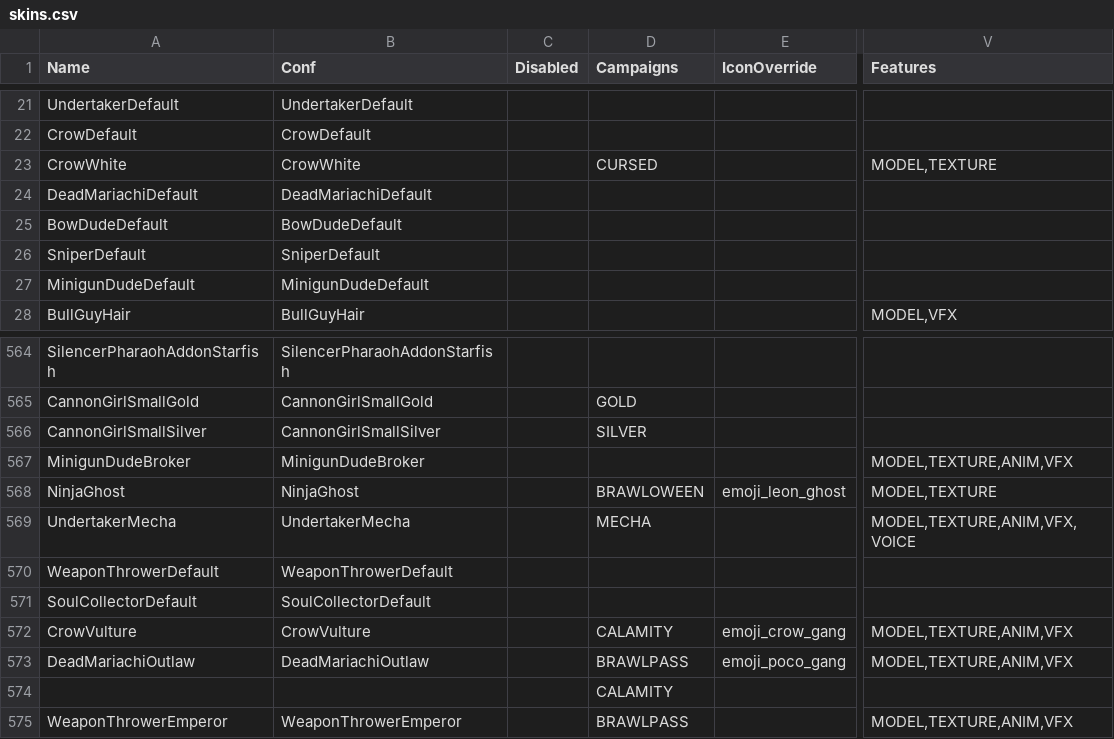
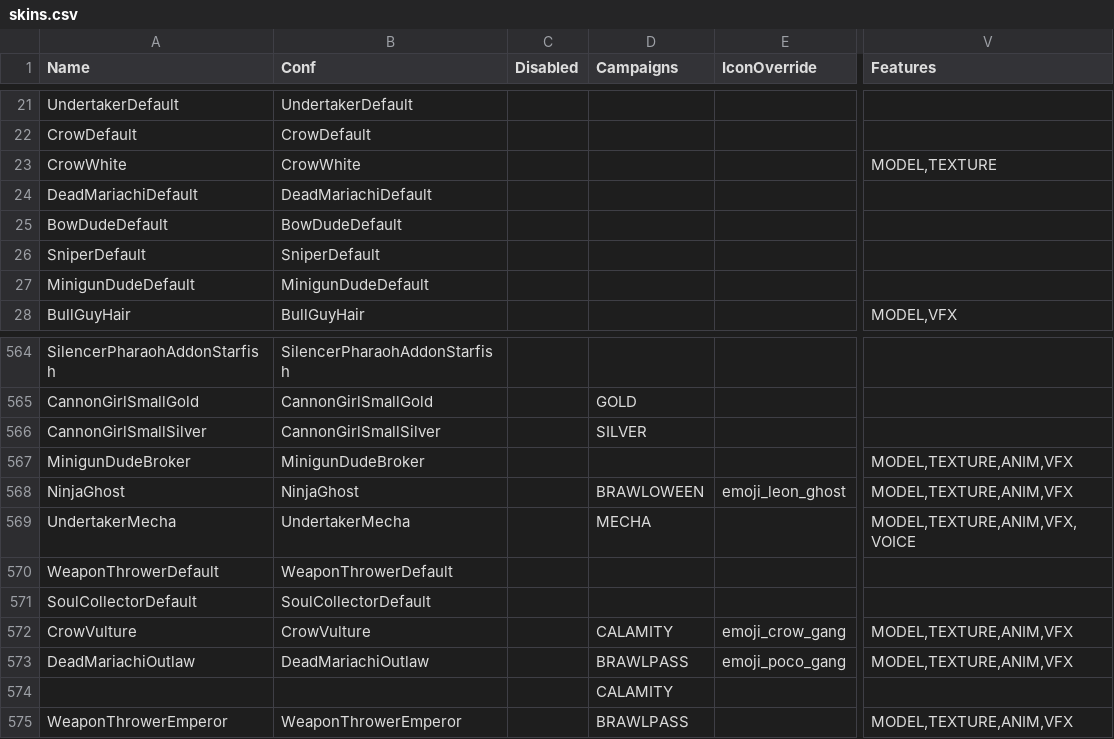
Before and after one commit to DarshanKing0/bs-file-checker-beta, a CSV file: assets/csv_logic/skins.csv, drawn as a sheet; only a part is shown, gaps mark what is left out; the diff names each change by its address in the sheet, - before the commit and + after, or states it on an @@ line.

Commit message:
brawl-stars-52-183

```diff
--- a/assets/csv_logic/skins.csv
+++ b/assets/csv_logic/skins.csv
-D23 (Campaigns): CURSED
+D23 (Campaigns): (empty)
-V568 (Features): MODEL,TEXTURE
+V568 (Features): MODEL,TEXTURE,ANIM,VFX
```
Also changed, not shown: 14 other files.
